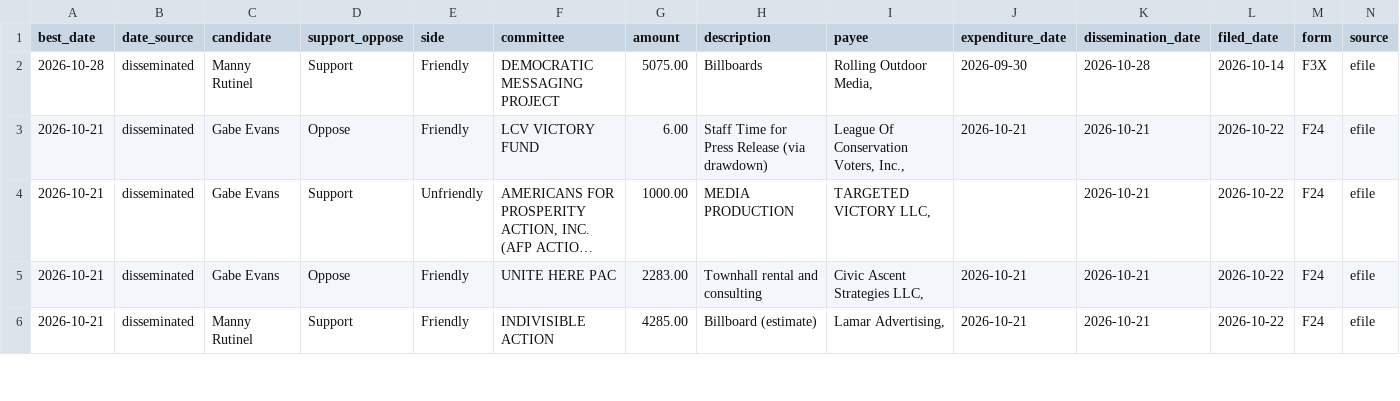
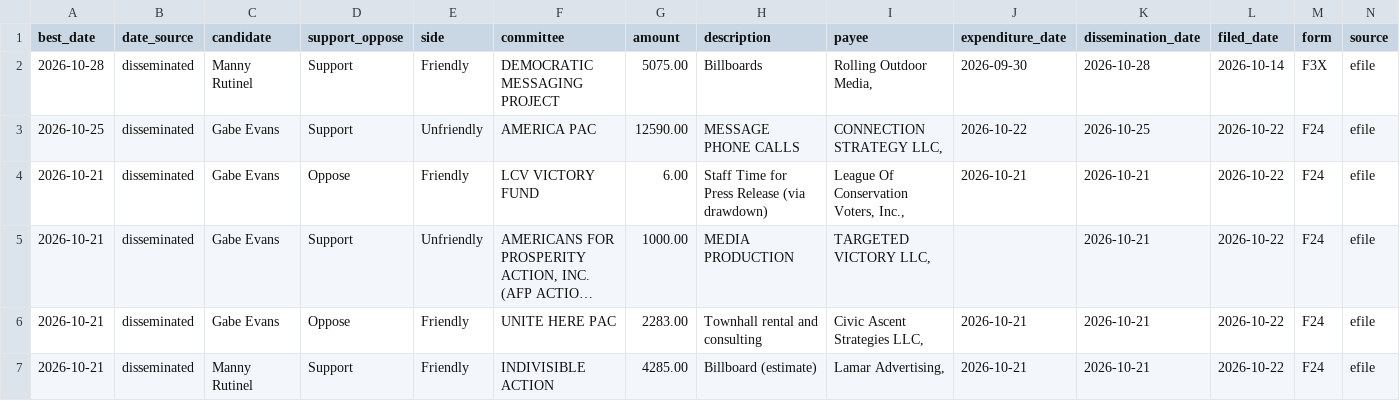
Before and after one commit to elliotgross-aidems/co8-ie-tracker, a CSV file: data/ie_spending.csv, drawn as a sheet; only a part is shown; long unchanged cells end in …; rows hold the shown columns only; the diff covers the shown part only; the diff names each change by its address in the sheet, - before the commit and + after, or states it on an @@ line.

```diff
--- a/data/ie_spending.csv
+++ b/data/ie_spending.csv
+row 3: 2026-10-25 | disseminated | Gabe Evans | Support | Unfriendly | AMERICA PAC | 12590.00 | MESSAGE PHONE CALLS | CONNECTION STRATEGY LLC, | 2026-10-22 | 2026-10-25 | 2026-10-22 | F24 | efile
```
Also changed, not shown: 3 added rows and 2 edited cells elsewhere in this file, 2 other files.
